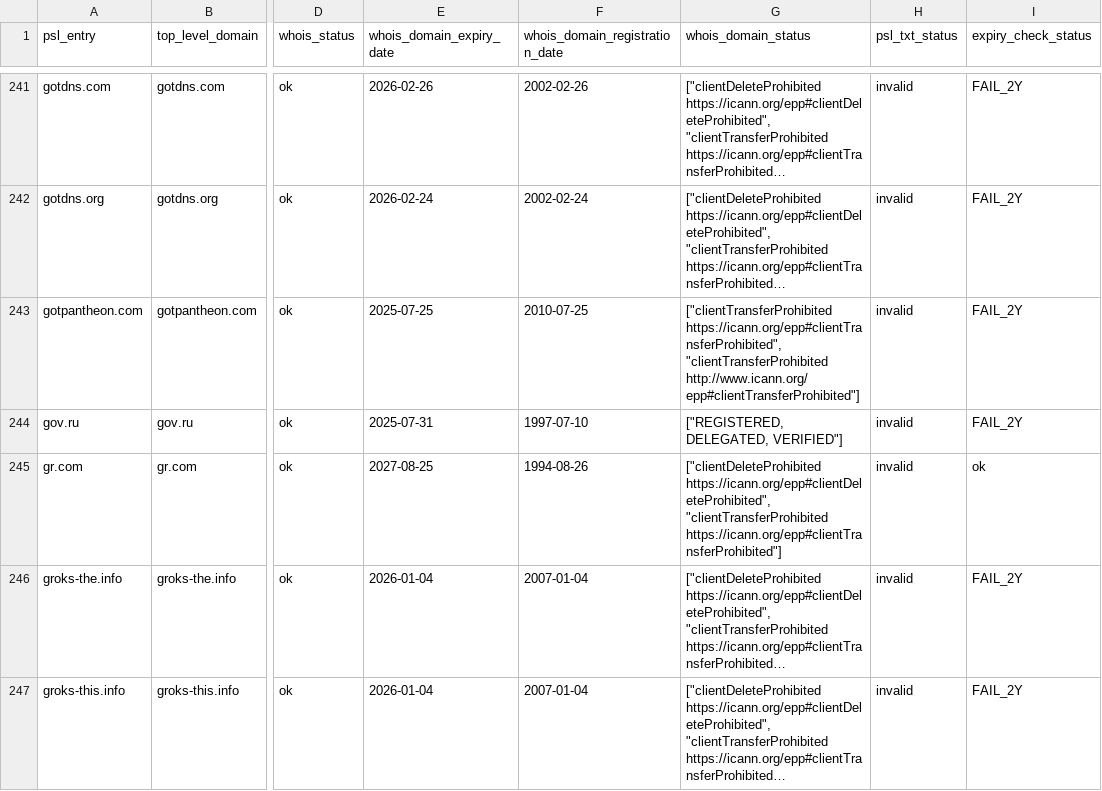
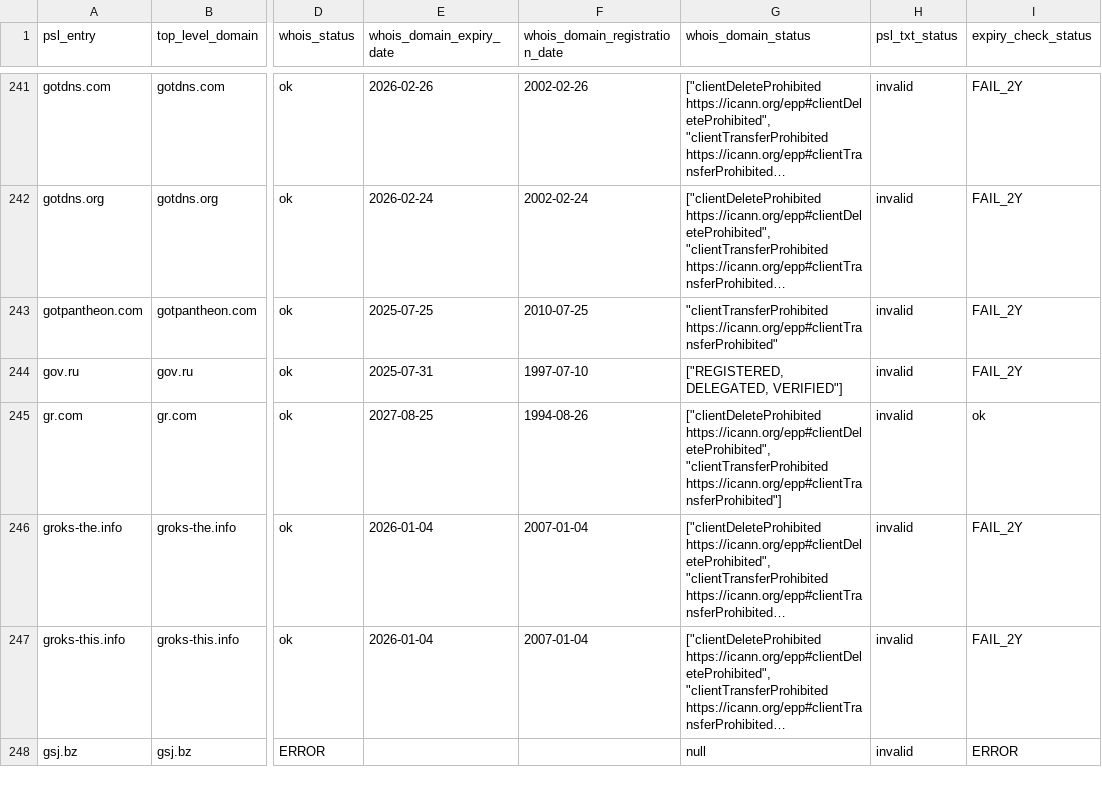
Before and after one commit to groundcat/PSL-private-domains-checker, a CSV file: data/missing_psl_txt.csv, drawn as a sheet; only a part is shown, gaps mark what is left out; the shorter side is filled out with more unchanged rows; long unchanged cells end in …; the diff covers the shown part only; the diff names each change by its address in the sheet, - before the commit and + after, or states it on an @@ line.

```diff
--- a/data/missing_psl_txt.csv
+++ b/data/missing_psl_txt.csv
-G243 (whois_domain_status): ["clientTransferProhibited https://icann.org/epp#clientTransferProhibited", "clientTransferProhibited http://www.icann.org/epp#clientTransferProhibited"]
+G243 (whois_domain_status): "clientTransferProhibited https://icann.org/epp#clientTransferProhibited"
```
Also changed, not shown: 1 added row and 13 edited cells elsewhere in this file, data/all.csv, data/expiry_less_than_2yrs.csv, 1 other file.
